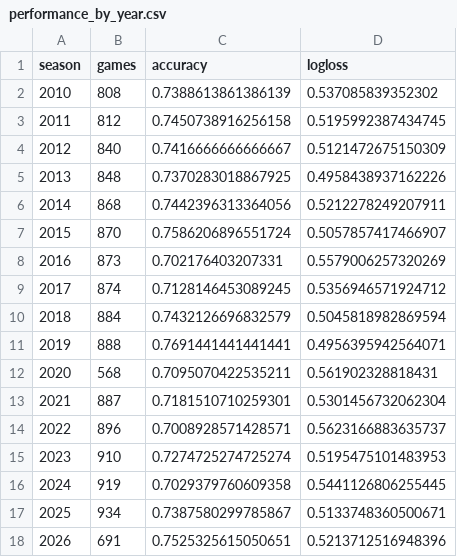
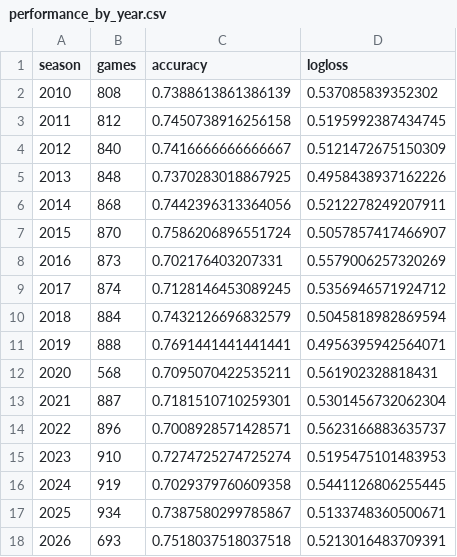
Before and after one commit to schwill2018/college-football-elo, a CSV file: performance_by_year.csv, drawn as a sheet.

```diff
--- a/performance_by_year.csv
+++ b/performance_by_year.csv
@@ -17,2 +17,2 @@ season,games,accuracy,logloss
 2025,934,0.7387580299785867,0.5133748360500671
-2026,691,0.7525325615050651,0.5213712516948396
+2026,693,0.7518037518037518,0.5213016483709391
```
Also changed, not shown: current_elo_rankings.csv, daily_projections.csv, 6 other files.
